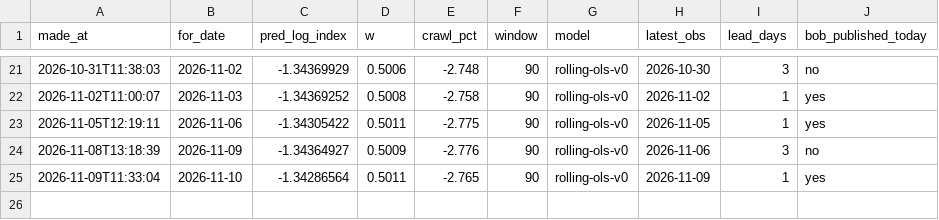
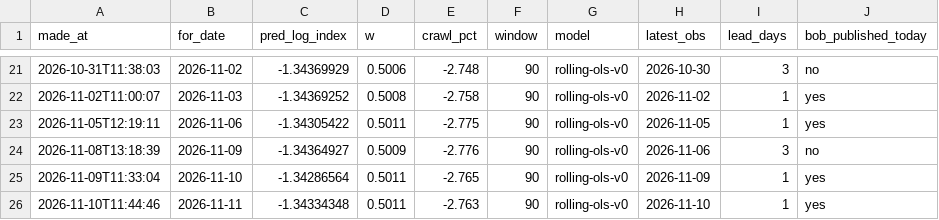
Before and after one commit to nnyashabradley-dot/tekanyetso, a CSV file: predictions.csv, drawn as a sheet; only a part is shown, gaps mark what is left out; the diff names each change by its address in the sheet, - before the commit and + after, or states it on an @@ line.

```diff
--- a/predictions.csv
+++ b/predictions.csv
+row 26: 2026-11-10T11:44:46 | 2026-11-11 | -1.34334348 | 0.5011 | -2.763 | 90 | rolling-ols-v0 | 2026-11-10 | 1 | yes
```
Also changed, not shown: data/rates.csv, 2 other files.
